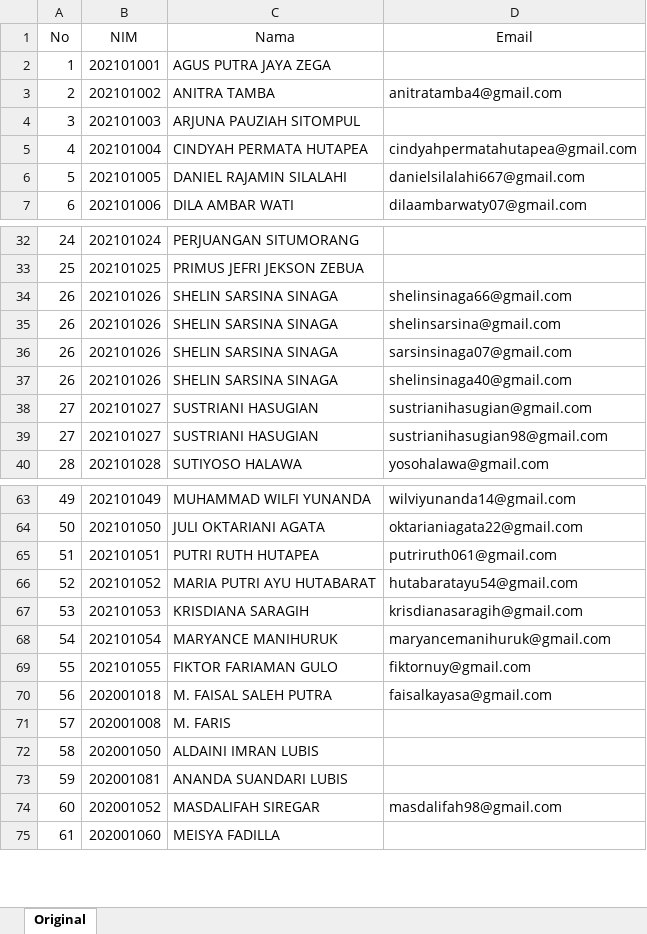
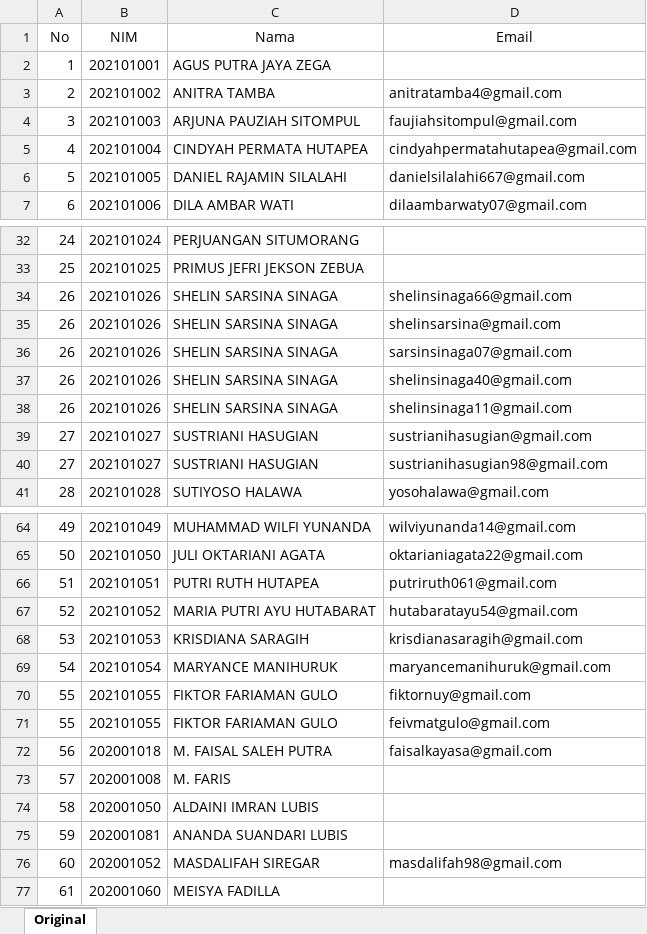
Before and after one commit to adeclintonsitepu/match-googleclassroom-grade, an Excel workbook: 2021_D3MI_daftar_mahasiswa.xlsx, sheet Original, drawn as a sheet; only a part is shown, gaps mark what is left out; values as stored, in another font and other column widths than the file's, no borders; conditional formats not drawn; the diff names each change by its address in the sheet, - before the commit and + after, or states it on an @@ line.

Commit message:
Add files via upload

```diff
--- a/2021_D3MI_daftar_mahasiswa.xlsx (sheet Original)
+++ b/2021_D3MI_daftar_mahasiswa.xlsx (sheet Original)
-D4 (Email): (empty)
+D4 (Email): faujiahsitompul@gmail.com
+row 38: 26 | 202101026 | SHELIN SARSINA SINAGA | shelinsinaga11@gmail.com
+row 71: 55 | 202101055 | FIKTOR FARIAMAN GULO | feivmatgulo@gmail.com
```
Also changed, not shown: formulas that keep their value.
